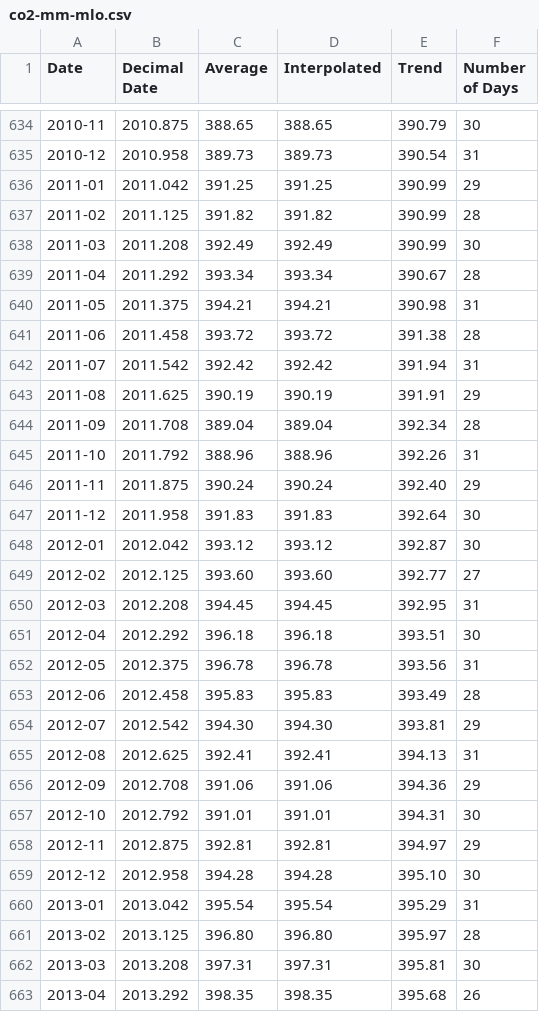
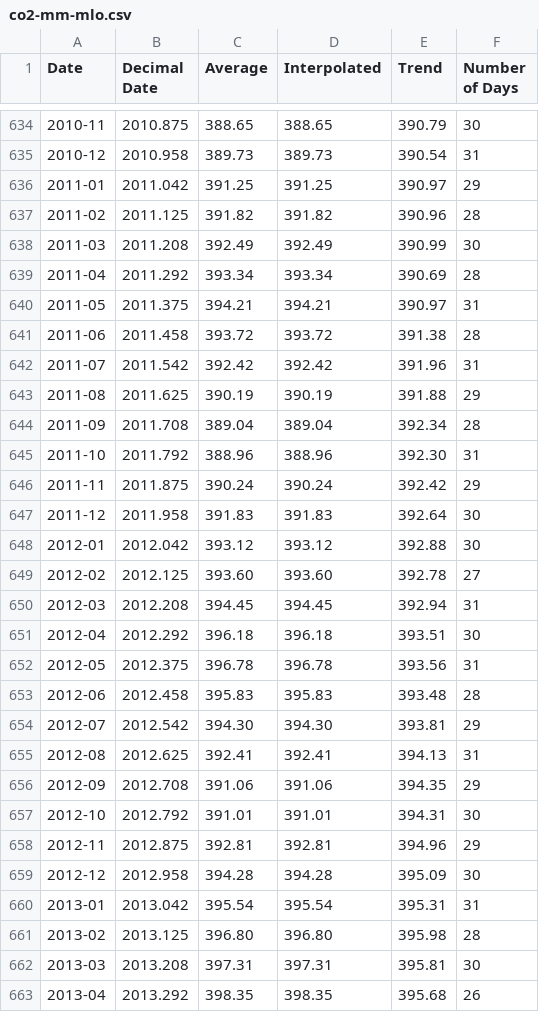
Before and after one commit to datasets/co2-ppm, a CSV file: data/co2-mm-mlo.csv, drawn as a sheet; only a part is shown, gaps mark what is left out; the diff covers the shown part only.

Commit message:
update data

```diff
--- a/data/co2-mm-mlo.csv
+++ b/data/co2-mm-mlo.csv
@@ -635,28 +635,28 @@ Date,Decimal Date,Average,Interpolated,Trend,Number of Days
 2010-12,2010.958,389.73,389.73,390.54,31
-2011-01,2011.042,391.25,391.25,390.99,29
-2011-02,2011.125,391.82,391.82,390.99,28
+2011-01,2011.042,391.25,391.25,390.97,29
+2011-02,2011.125,391.82,391.82,390.96,28
 2011-03,2011.208,392.49,392.49,390.99,30
-2011-04,2011.292,393.34,393.34,390.67,28
-2011-05,2011.375,394.21,394.21,390.98,31
+2011-04,2011.292,393.34,393.34,390.69,28
+2011-05,2011.375,394.21,394.21,390.97,31
 2011-06,2011.458,393.72,393.72,391.38,28
-2011-07,2011.542,392.42,392.42,391.94,31
-2011-08,2011.625,390.19,390.19,391.91,29
+2011-07,2011.542,392.42,392.42,391.96,31
+2011-08,2011.625,390.19,390.19,391.88,29
 2011-09,2011.708,389.04,389.04,392.34,28
-2011-10,2011.792,388.96,388.96,392.26,31
-2011-11,2011.875,390.24,390.24,392.40,29
+2011-10,2011.792,388.96,388.96,392.30,31
+2011-11,2011.875,390.24,390.24,392.42,29
 2011-12,2011.958,391.83,391.83,392.64,30
-2012-01,2012.042,393.12,393.12,392.87,30
-2012-02,2012.125,393.60,393.60,392.77,27
-2012-03,2012.208,394.45,394.45,392.95,31
+2012-01,2012.042,393.12,393.12,392.88,30
+2012-02,2012.125,393.60,393.60,392.78,27
+2012-03,2012.208,394.45,394.45,392.94,31
 2012-04,2012.292,396.18,396.18,393.51,30
 2012-05,2012.375,396.78,396.78,393.56,31
-2012-06,2012.458,395.83,395.83,393.49,28
+2012-06,2012.458,395.83,395.83,393.48,28
 2012-07,2012.542,394.30,394.30,393.81,29
 2012-08,2012.625,392.41,392.41,394.13,31
-2012-09,2012.708,391.06,391.06,394.36,29
+2012-09,2012.708,391.06,391.06,394.35,29
 2012-10,2012.792,391.01,391.01,394.31,30
-2012-11,2012.875,392.81,392.81,394.97,29
-2012-12,2012.958,394.28,394.28,395.10,30
-2013-01,2013.042,395.54,395.54,395.29,31
-2013-02,2013.125,396.80,396.80,395.97,28
+2012-11,2012.875,392.81,392.81,394.96,29
+2012-12,2012.958,394.28,394.28,395.09,30
+2013-01,2013.042,395.54,395.54,395.31,31
+2013-02,2013.125,396.80,396.80,395.98,28
 2013-03,2013.208,397.31,397.31,395.81,30
```
Also changed, not shown: 1 added row and 10 edited cells elsewhere in this file, data/co2-annmean-gl.csv, data/co2-gr-gl.csv, 2 other files.
